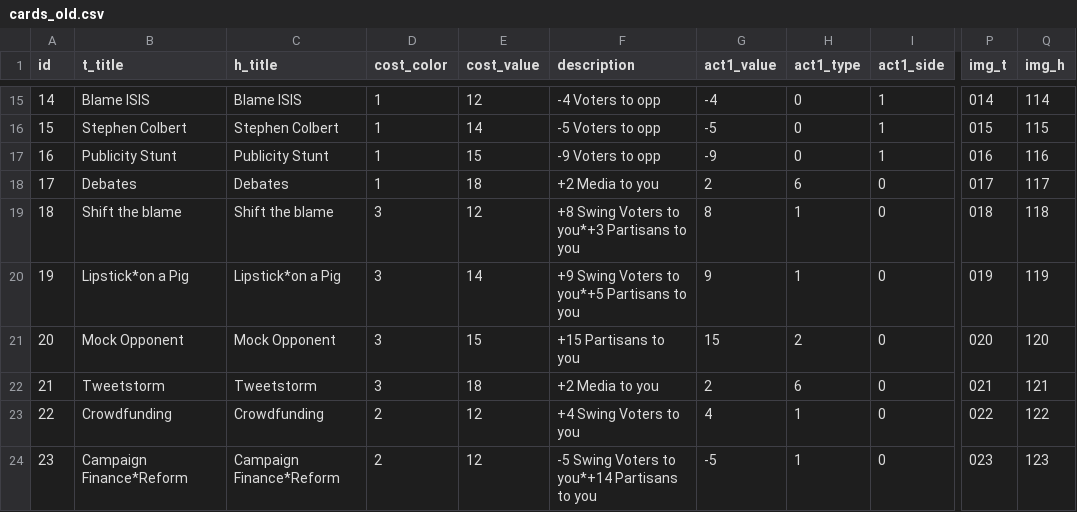
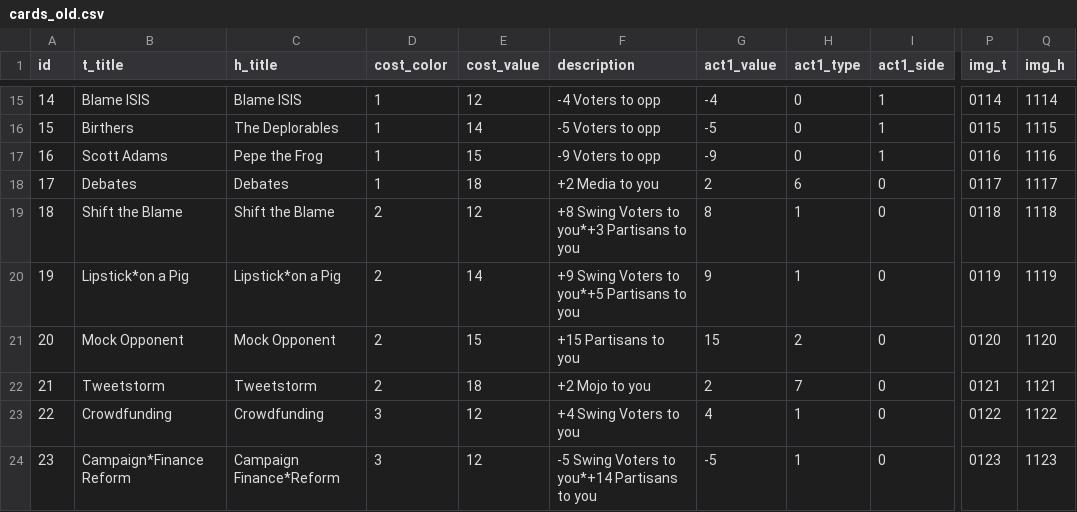
Before and after one commit to LenaAn/TrumpStamp, a CSV file: Game/cards_old.csv, drawn as a sheet; only a part is shown, gaps mark what is left out; the diff covers the shown part only; the diff names each change by its address in the sheet, - before the commit and + after, or states it on an @@ line.

```diff
--- a/Game/cards_old.csv
+++ b/Game/cards_old.csv
-P15 (img_t): 014
+P15 (img_t): 0114
-Q15 (img_h): 114
+Q15 (img_h): 1114
-B16 (t_title): Stephen Colbert
+B16 (t_title): Birthers
-C16 (h_title): Stephen Colbert
+C16 (h_title): The Deplorables
-P16 (img_t): 015
+P16 (img_t): 0115
-Q16 (img_h): 115
+Q16 (img_h): 1115
-B17 (t_title): Publicity Stunt
+B17 (t_title): Scott Adams
-C17 (h_title): Publicity Stunt
+C17 (h_title): Pepe the Frog
-P17 (img_t): 016
+P17 (img_t): 0116
-Q17 (img_h): 116
+Q17 (img_h): 1116
-P18 (img_t): 017
+P18 (img_t): 0117
-Q18 (img_h): 117
+Q18 (img_h): 1117
-B19 (t_title): Shift the blame
+B19 (t_title): Shift the Blame
-C19 (h_title): Shift the blame
+C19 (h_title): Shift the Blame
-D19:D22 (cost_color): 3
+D19:D22 (cost_color): 2
-P19 (img_t): 018
+P19 (img_t): 0118
-Q19 (img_h): 118
+Q19 (img_h): 1118
-P20 (img_t): 019
+P20 (img_t): 0119
-Q20 (img_h): 119
+Q20 (img_h): 1119
-P21 (img_t): 020
+P21 (img_t): 0120
-Q21 (img_h): 120
+Q21 (img_h): 1120
-F22 (description): +2 Media to you
+F22 (description): +2 Mojo to you
-H22 (act1_type): 6
+H22 (act1_type): 7
-P22 (img_t): 021
+P22 (img_t): 0121
-Q22 (img_h): 121
+Q22 (img_h): 1121
-D23:D24 (cost_color): 2
+D23:D24 (cost_color): 3
-P23 (img_t): 022
+P23 (img_t): 0122
-Q23 (img_h): 122
+Q23 (img_h): 1122
-B24 (t_title): Campaign Finance*Reform
+B24 (t_title): Campaign*Finance Reform
-P24 (img_t): 023
+P24 (img_t): 0123
-Q24 (img_h): 123
+Q24 (img_h): 1123
```
Also changed, not shown: 1 added row, 138 edited cells and row numbers in column A elsewhere in this file, Game/cards.csv, 2 other files.
